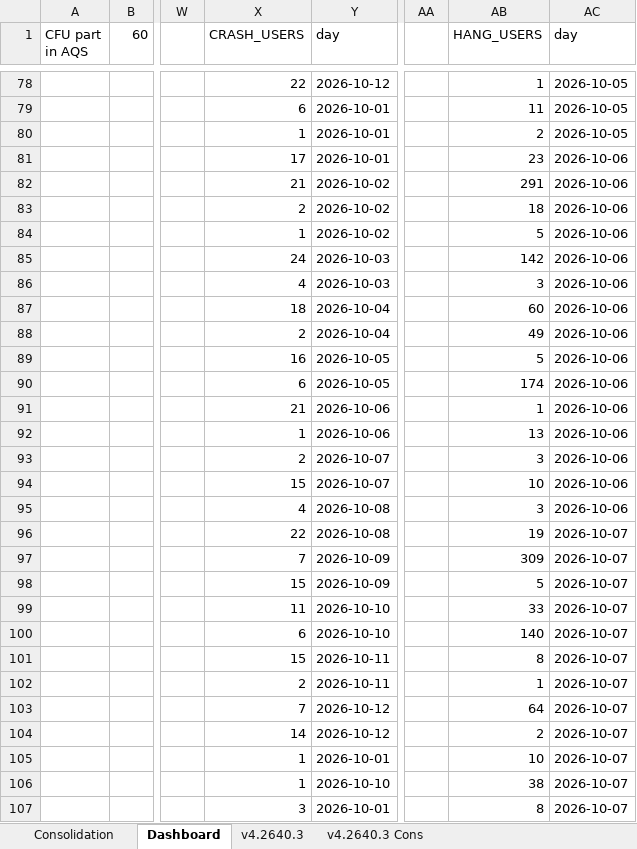
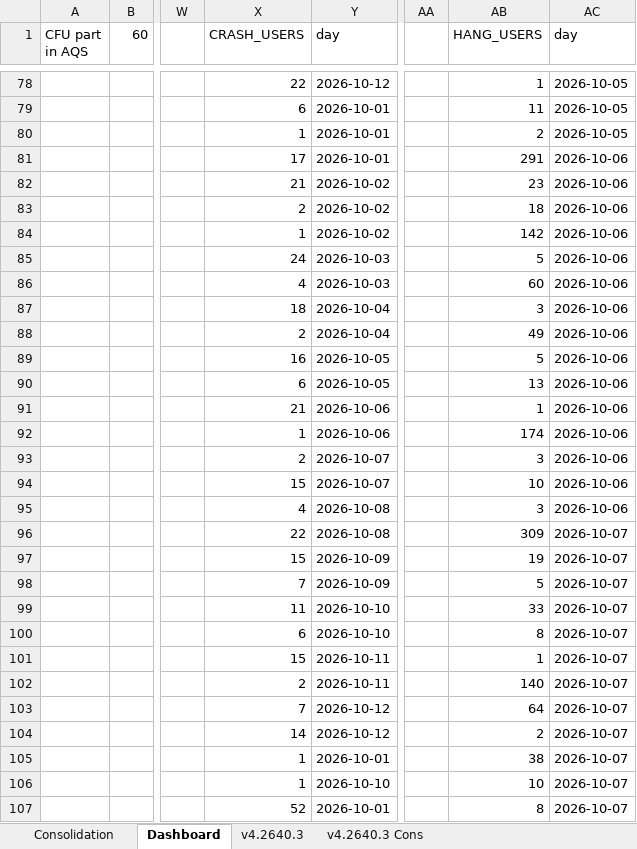
Before and after one commit to shilpa-bansal0401/rider-app-ios-reliability-dashboard, an Excel workbook: consolidation_report/sentry_data.xlsx, sheet Dashboard, drawn as a sheet; only a part is shown, gaps mark what is left out; values as stored, in another font and other column widths than the file's, no cell formats; the diff covers the shown part only; the diff names each change by its address in the sheet, - before the commit and + after, or states it on an @@ line.

```diff
--- a/consolidation_report/sentry_data.xlsx (sheet Dashboard)
+++ b/consolidation_report/sentry_data.xlsx (sheet Dashboard)
-AB81 (HANG_USERS): 23
+AB81 (HANG_USERS): 291
-AB82 (HANG_USERS): 291
+AB82 (HANG_USERS): 23
-AB84 (HANG_USERS): 5
+AB84 (HANG_USERS): 142
-AB85 (HANG_USERS): 142
+AB85 (HANG_USERS): 5
-AB86 (HANG_USERS): 3
+AB86 (HANG_USERS): 60
-AB87 (HANG_USERS): 60
+AB87 (HANG_USERS): 3
-AB90 (HANG_USERS): 174
+AB90 (HANG_USERS): 13
-AB92 (HANG_USERS): 13
+AB92 (HANG_USERS): 174
-AB96 (HANG_USERS): 19
+AB96 (HANG_USERS): 309
-X97 (CRASH_USERS): 7
+X97 (CRASH_USERS): 15
-AB97 (HANG_USERS): 309
+AB97 (HANG_USERS): 19
-X98 (CRASH_USERS): 15
+X98 (CRASH_USERS): 7
-AB100 (HANG_USERS): 140
+AB100 (HANG_USERS): 8
-AB101 (HANG_USERS): 8
+AB101 (HANG_USERS): 1
-AB102 (HANG_USERS): 1
+AB102 (HANG_USERS): 140
-AB105 (HANG_USERS): 10
+AB105 (HANG_USERS): 38
-AB106 (HANG_USERS): 38
+AB106 (HANG_USERS): 10
-X107 (CRASH_USERS): 3
+X107 (CRASH_USERS): 52
```
Also changed, not shown: 1 added row, 1 removed row, 6 moved rows and 79 edited cells elsewhere in this sheet, cell formats, 3 other files.
